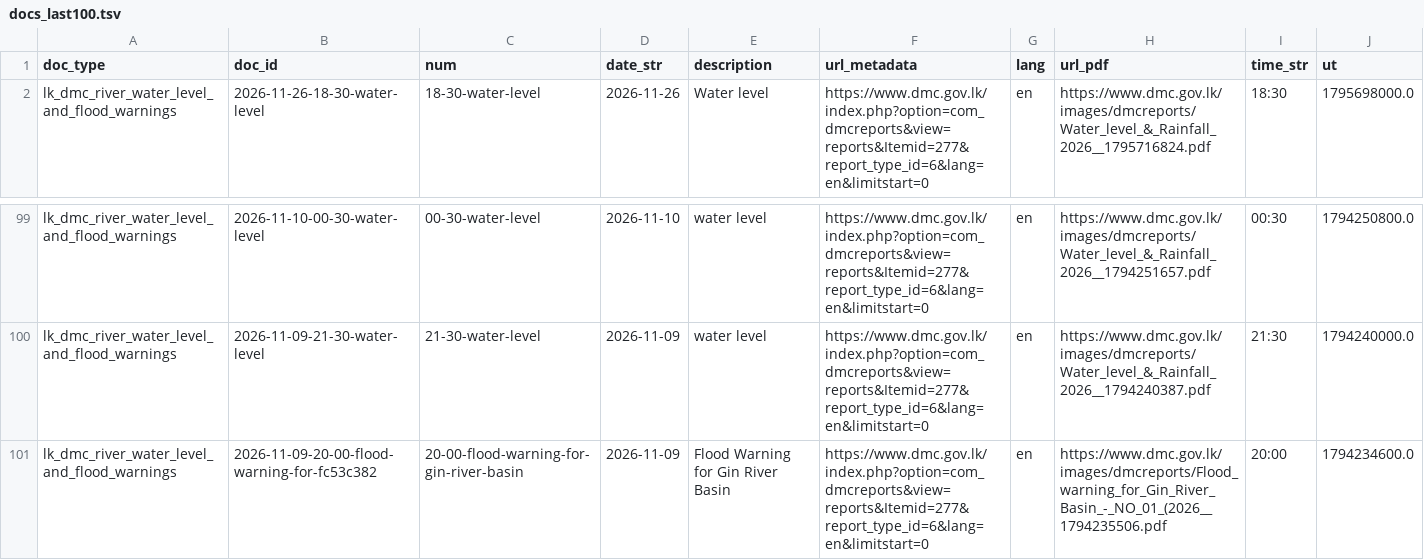
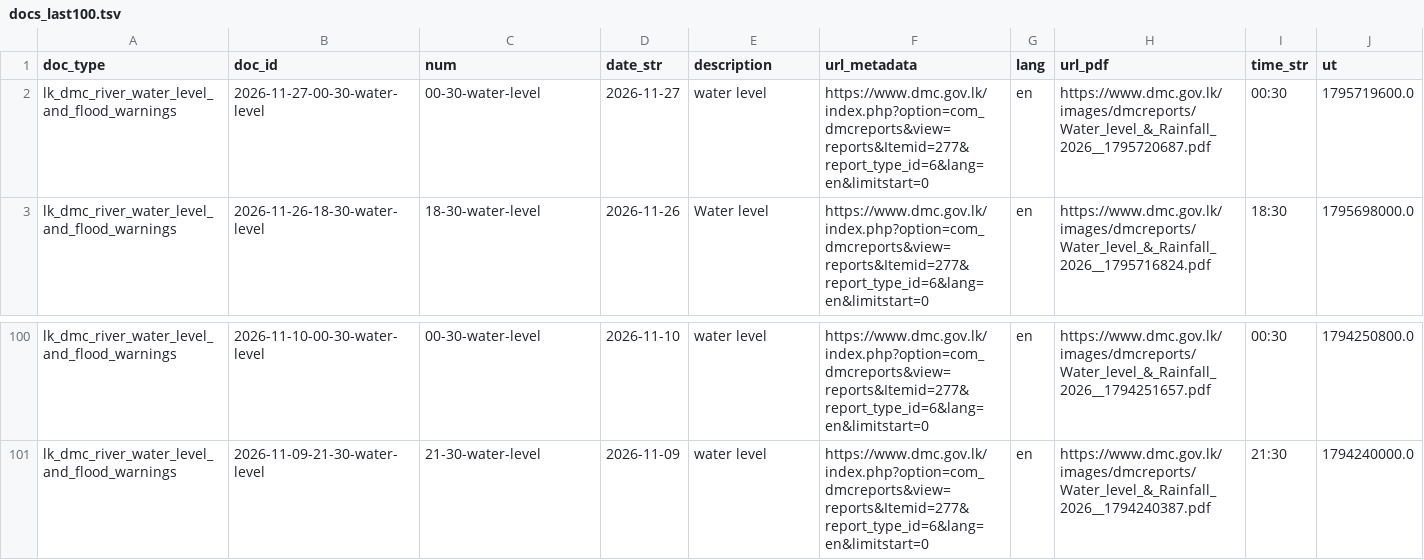
Before and after one commit to nuuuwan/lk_dmc_vis, a TSV file: data/docs_last100.tsv, drawn as a sheet; only a part is shown, gaps mark what is left out; removed rows and columns are numbered as before the commit, all else as after; the diff names each change by its address in the sheet, - before the commit and + after, or states it on an @@ line.

```diff
--- a/data/docs_last100.tsv
+++ b/data/docs_last100.tsv
+row 2: lk_dmc_river_water_level_and_flood_warnings | 2026-11-27-00-30-water-level | 00-30-water-level | 2026-11-27 | water level | https://www.dmc.gov.lk/index.php?option=com_dmcreports&view=reports&Itemid=277&report_type_id=6&lang=en&limitstart=0 | en | https://www.dmc.gov.lk/images/dmcreports/Water_level_&_Rainfall_2026__1795720687.pdf | 00:30 | 1795719600.0
-row 101: lk_dmc_river_water_level_and_flood_warnings | 2026-11-09-20-00-flood-warning-for-fc53c382 | 20-00-flood-warning-for-gin-river-basin | 2026-11-09 | Flood Warning for Gin River Basin | https://www.dmc.gov.lk/index.php?option=com_dmcreports&view=reports&Itemid=277&report_type_id=6&lang=en&limitstart=0 | en | https://www.dmc.gov.lk/images/dmcreports/Flood_warning_for_Gin_River_Basin_-_NO_01_(2026__1794235506.pdf | 20:00 | 1794234600.0
```
Also changed, not shown: 43 other files.
